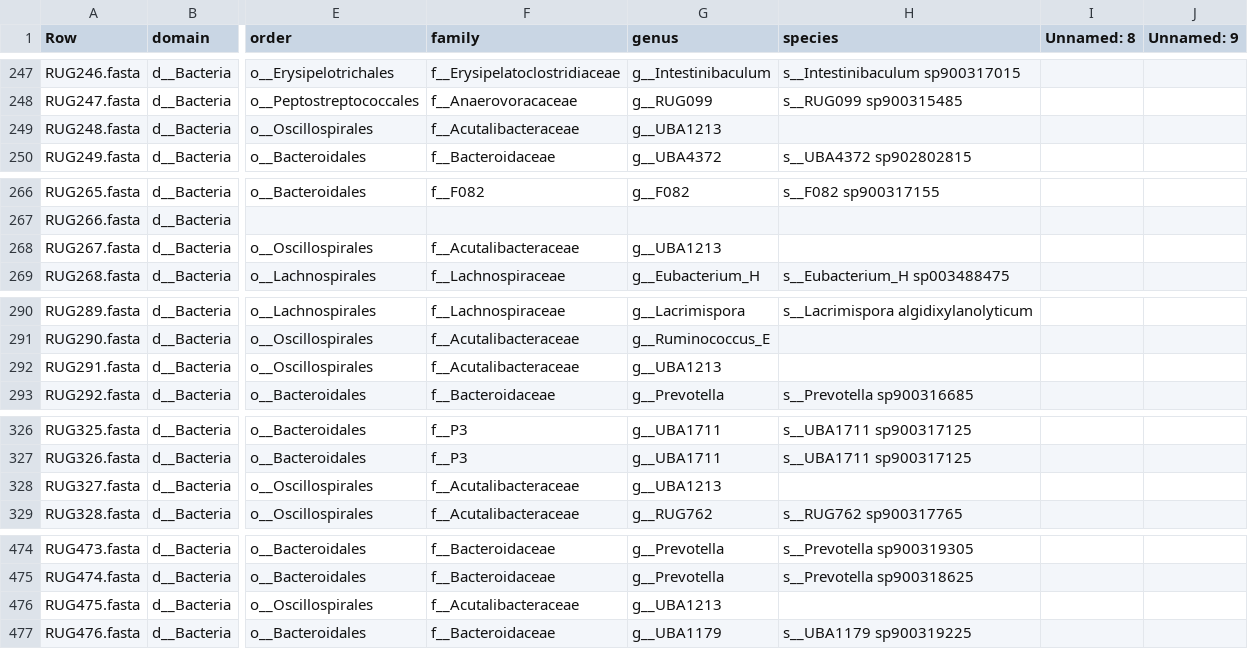
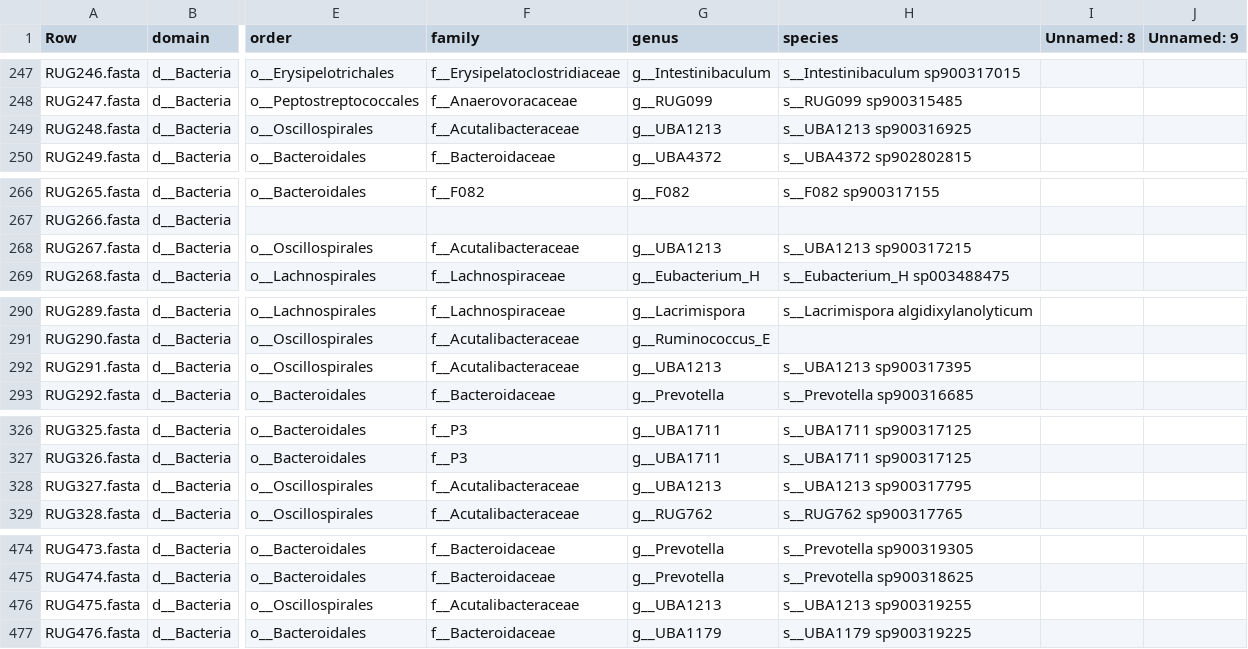
Before and after one commit to wxli0/MT-MAG, a CSV file: outputs-GTDB-r202/GTDB-r202-prediction-full-path.csv, drawn as a sheet; only a part is shown, gaps mark what is left out; the diff covers the shown part only; the diff names each change by its address in the sheet, - before the commit and + after, or states it on an @@ line.

```diff
--- a/outputs-GTDB-r202/GTDB-r202-prediction-full-path.csv
+++ b/outputs-GTDB-r202/GTDB-r202-prediction-full-path.csv
-H249 (species): (empty)
+H249 (species): s__UBA1213 sp900316925
-H268 (species): (empty)
+H268 (species): s__UBA1213 sp900317215
-H292 (species): (empty)
+H292 (species): s__UBA1213 sp900317395
-H328 (species): (empty)
+H328 (species): s__UBA1213 sp900317795
-H476 (species): (empty)
+H476 (species): s__UBA1213 sp900319255
```
Also changed, not shown: 11 edited cells elsewhere in this file, 15 other files.
